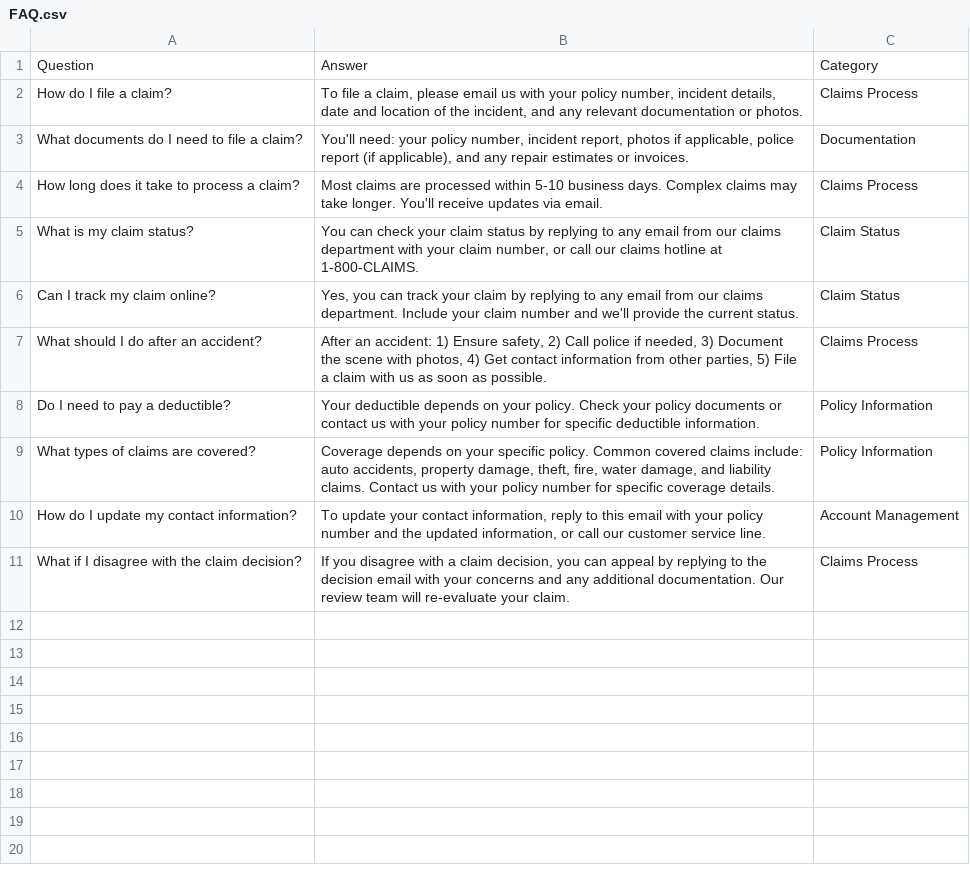
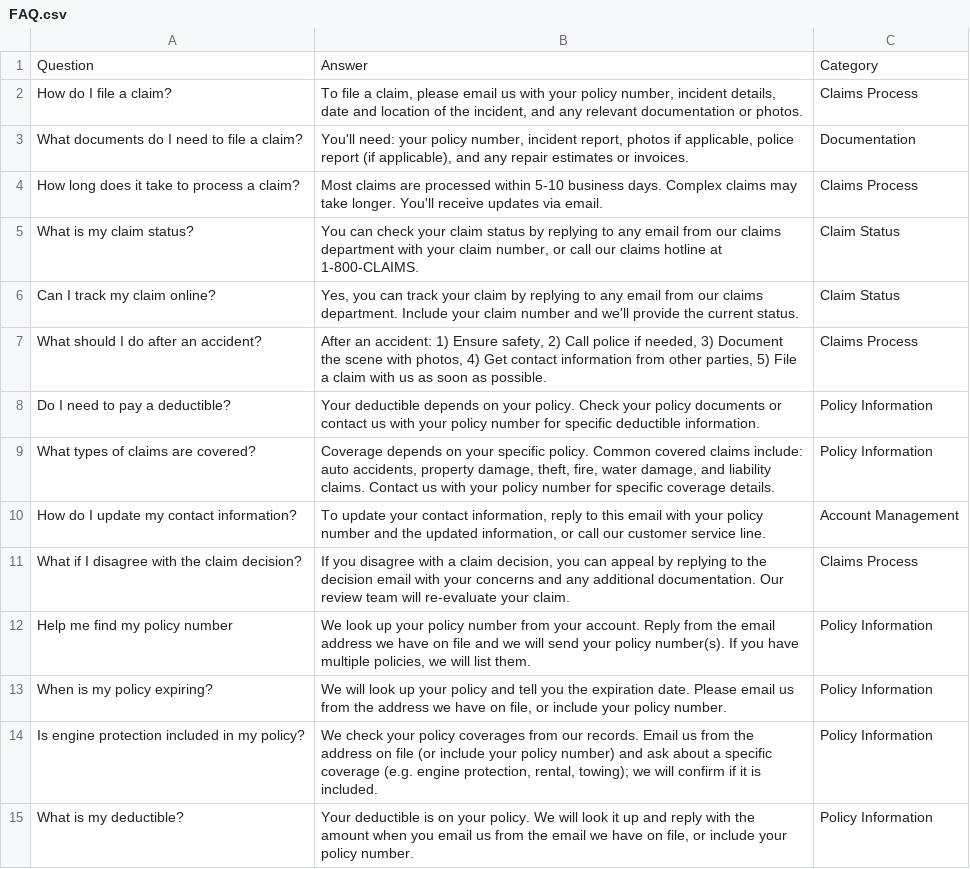
Before and after one commit to arp290825-eng/fnol, a CSV file: Autonomous-Claims-Orchestrator/data/FAQ.csv, drawn as a sheet.

```diff
--- a/Autonomous-Claims-Orchestrator/data/FAQ.csv
+++ b/Autonomous-Claims-Orchestrator/data/FAQ.csv
@@ -11 +11,5 @@ Question,Answer,Category
 "What if I disagree with the claim decision?","If you disagree with a claim decision, you can appeal by replying to the decision email with your concerns and any additional documentation. Our review team will re-evaluate your claim.","Claims Process"
+"Help me find my policy number","We look up your policy number from your account. Reply from the email address we have on file and we will send your policy number(s). If you have multiple policies, we will list them.","Policy Information"
+"When is my policy expiring?","We will look up your policy and tell you the expiration date. Please email us from the address we have on file, or include your policy number.","Policy Information"
+"Is engine protection included in my policy?","We check your policy coverages from our records. Email us from the address on file (or include your policy number) and ask about a specific coverage (e.g. engine protection, rental, towing); we will confirm if it is included.","Policy Information"
+"What is my deductible?","Your deductible is on your policy. We will look it up and reply with the amount when you email us from the email we have on file, or include your policy number.","Policy Information"
```
Also changed, not shown: Autonomous-Claims-Orchestrator/login_credentials.csv, 51 other files.
